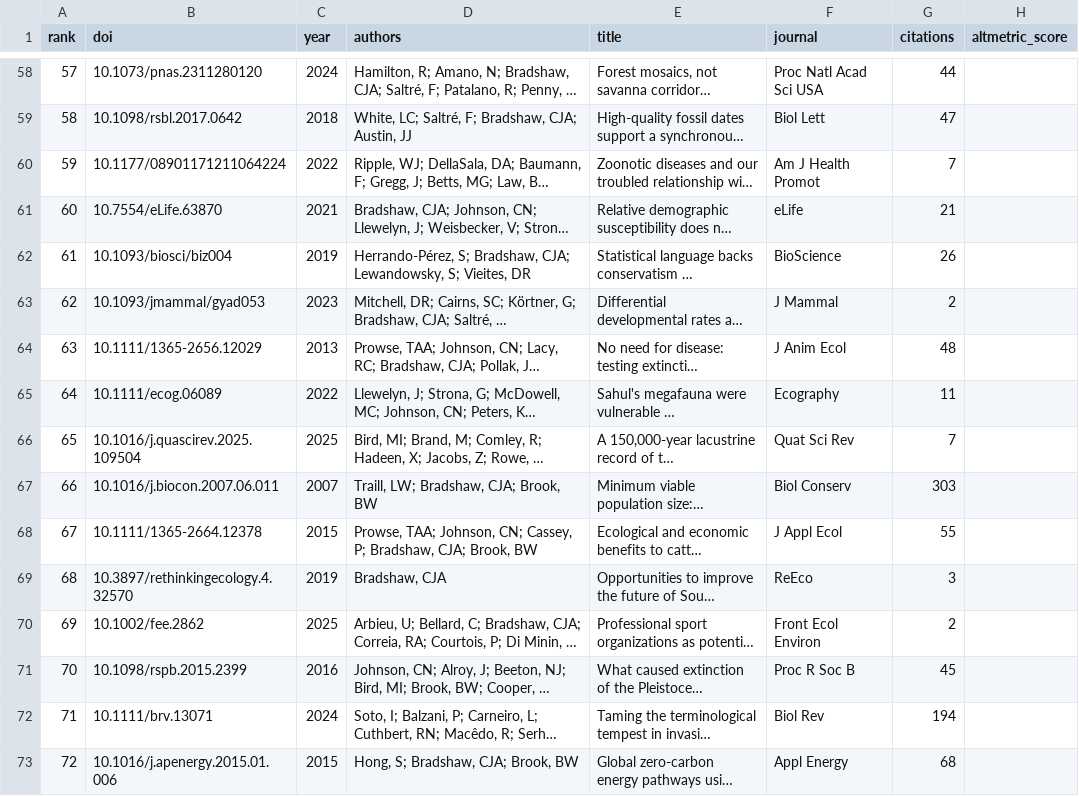
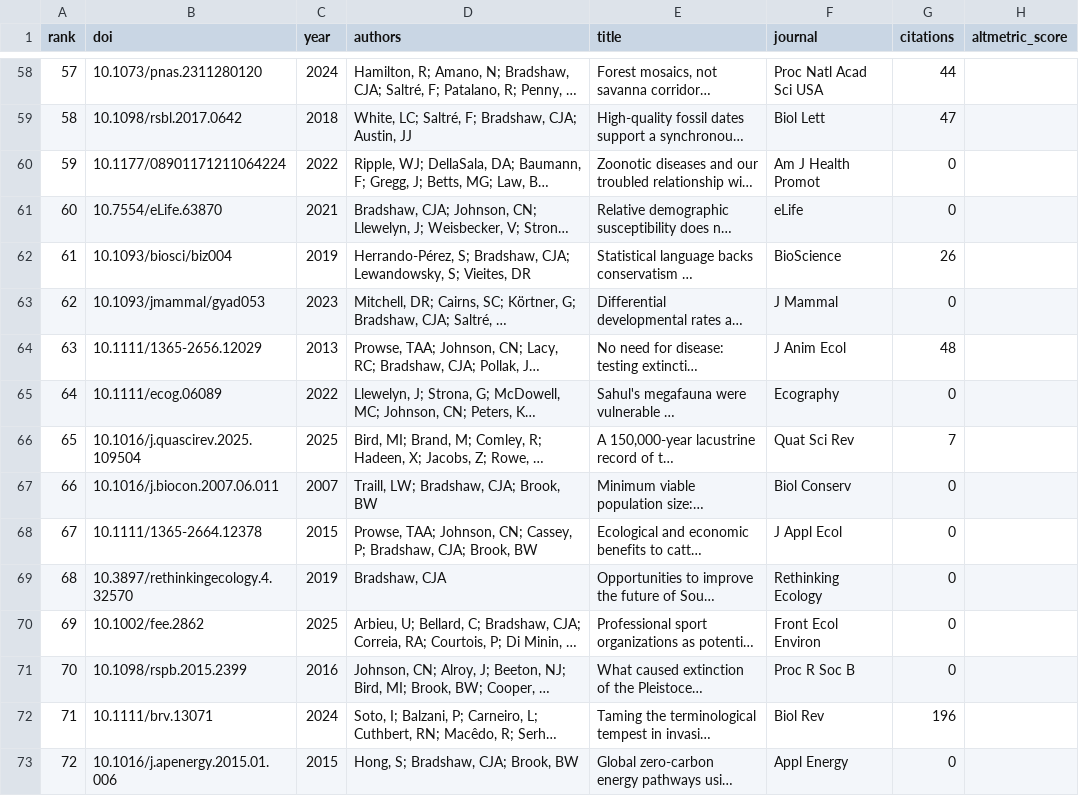
Before and after one commit to cjabradshaw/AltmetricBradshaw, a CSV file: publications.csv, drawn as a sheet; only a part is shown, gaps mark what is left out; long unchanged cells end in …; the diff covers the shown part only; the diff names each change by its address in the sheet, - before the commit and + after, or states it on an @@ line.

```diff
--- a/publications.csv
+++ b/publications.csv
@@ column A (rank) renumbered from row 23 down @@
-G60 (citations): 7
+G60 (citations): 0
-G61 (citations): 21
+G61 (citations): 0
-G63 (citations): 2
+G63 (citations): 0
-G65 (citations): 11
+G65 (citations): 0
-G67 (citations): 303
+G67 (citations): 0
-G68 (citations): 55
+G68 (citations): 0
-F69 (journal): ReEco
+F69 (journal): Rethinking Ecology
-G69 (citations): 3
+G69 (citations): 0
-G70 (citations): 2
+G70 (citations): 0
-G71 (citations): 45
+G71 (citations): 0
-G72 (citations): 194
+G72 (citations): 196
-G73 (citations): 68
+G73 (citations): 0
```
Also changed, not shown: 2 added rows, 1 moved row and 95 edited cells elsewhere in this file, 1 other file.
